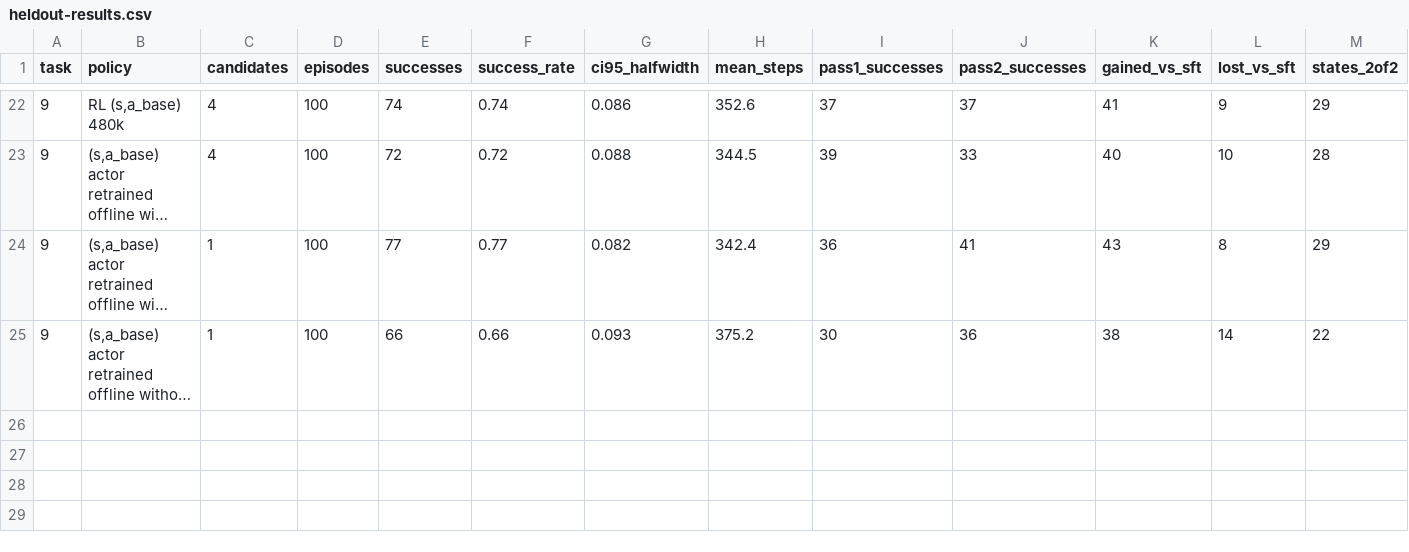
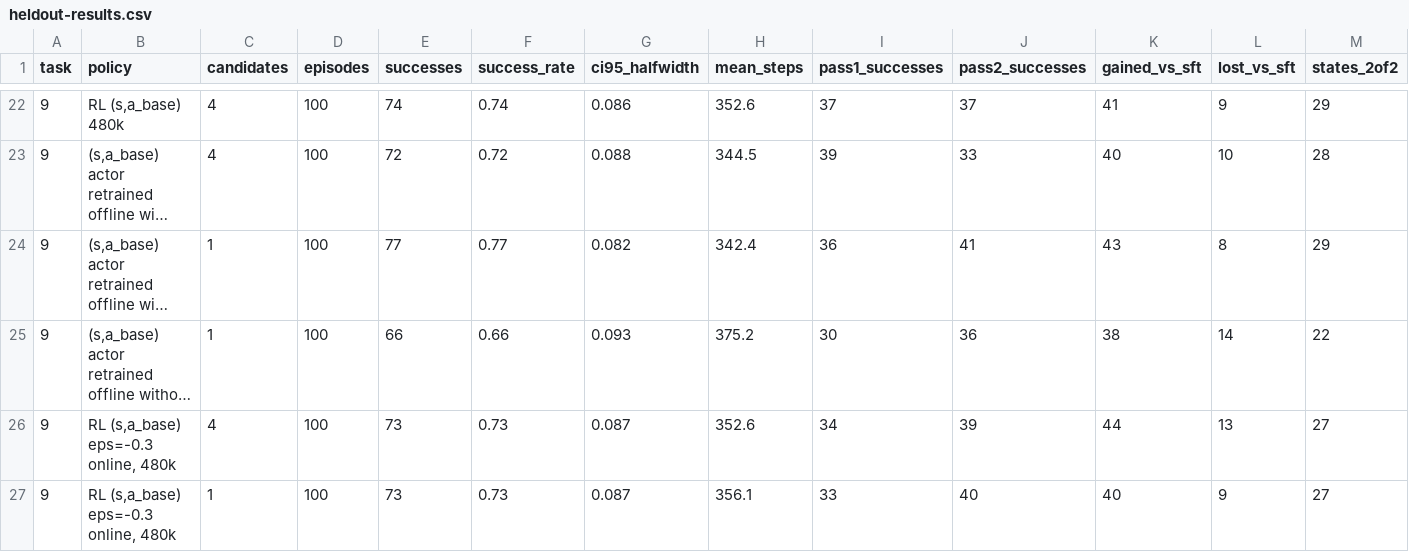
Before and after one commit to desmondzee/dice-rl-wam, a CSV file: docs/heldout-results.csv, drawn as a sheet; only a part is shown, gaps mark what is left out; long unchanged cells end in …; rows hold the shown columns only; the diff names each change by its address in the sheet, - before the commit and + after, or states it on an @@ line.

```diff
--- a/docs/heldout-results.csv
+++ b/docs/heldout-results.csv
+row 26: 9 | RL (s,a_base) eps=-0.3 online, 480k | 4 | 100 | 73 | 0.73 | 0.087 | 352.6 | 34 | 39 | 44 | 13 | 27
+row 27: 9 | RL (s,a_base) eps=-0.3 online, 480k | 1 | 100 | 73 | 0.73 | 0.087 | 356.1 | 33 | 40 | 40 | 9 | 27
```
Also changed, not shown: 1 other file.
